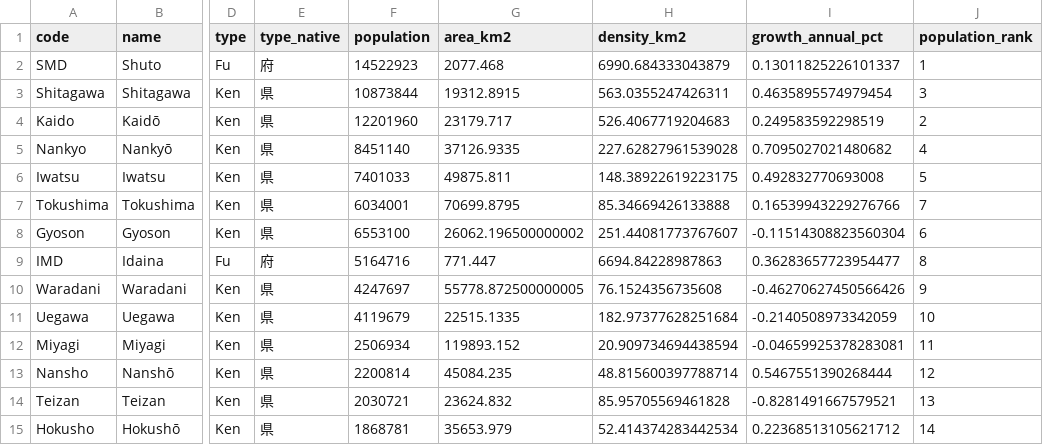
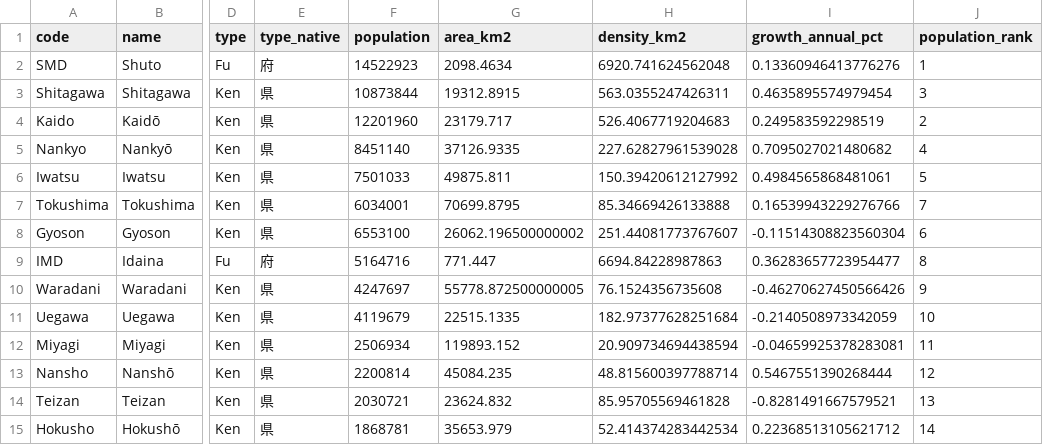
Before and after one commit to Teeachee/Tayichi-Interactive-Map, a CSV file: prefectures.csv, drawn as a sheet; only a part is shown, gaps mark what is left out; the diff names each change by its address in the sheet, - before the commit and + after, or states it on an @@ line.

```diff
--- a/prefectures.csv
+++ b/prefectures.csv
-G2 (area_km2): 2077.468
+G2 (area_km2): 2098.4634
-H2 (density_km2): 6990.684333043879
+H2 (density_km2): 6920.741624562048
-I2 (growth_annual_pct): 0.13011825226101337
+I2 (growth_annual_pct): 0.13360946413776276
-F6 (population): 7401033
+F6 (population): 7501033
-H6 (density_km2): 148.38922619223175
+H6 (density_km2): 150.39420612127992
-I6 (growth_annual_pct): 0.492832770693008
+I6 (growth_annual_pct): 0.4984565868481061
```
Also changed, not shown: subdivisions.csv, 2 other files.
